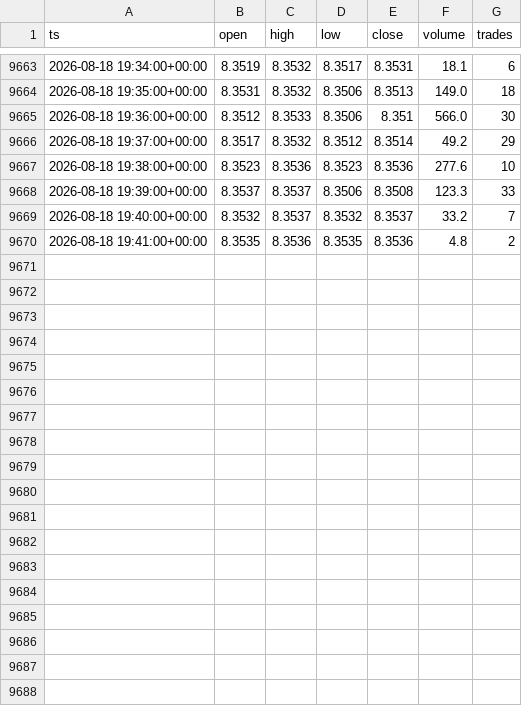
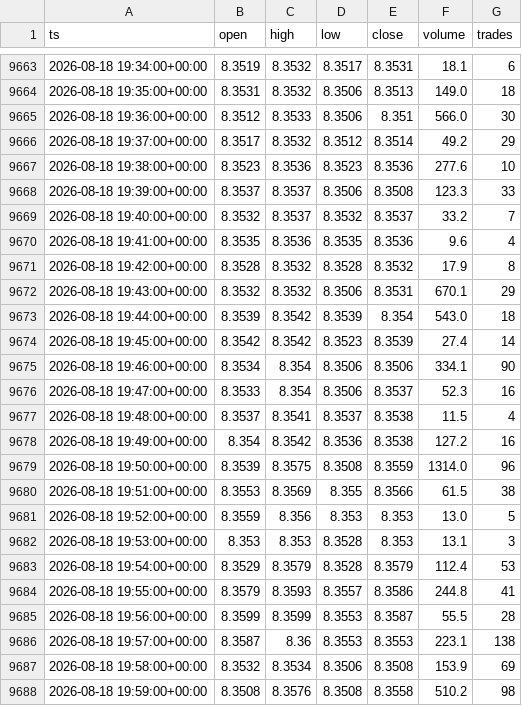
Before and after one commit to marsierz-ui/CXMT_data, a CSV file: out/xyz_CXMT_1m_master.csv, drawn as a sheet; only a part is shown, gaps mark what is left out.

```diff
--- a/out/xyz_CXMT_1m_master.csv
+++ b/out/xyz_CXMT_1m_master.csv
@@ -9669,2 +9669,20 @@ ts,open,high,low,close,volume,trades
 2026-08-18 19:40:00+00:00,8.3532,8.3537,8.3532,8.3537,33.2,7
-2026-08-18 19:41:00+00:00,8.3535,8.3536,8.3535,8.3536,4.8,2
+2026-08-18 19:41:00+00:00,8.3535,8.3536,8.3535,8.3536,9.6,4
+2026-08-18 19:42:00+00:00,8.3528,8.3532,8.3528,8.3532,17.9,8
+2026-08-18 19:43:00+00:00,8.3532,8.3532,8.3506,8.3531,670.1,29
+2026-08-18 19:44:00+00:00,8.3539,8.3542,8.3539,8.354,543.0,18
+2026-08-18 19:45:00+00:00,8.3542,8.3542,8.3523,8.3539,27.4,14
+2026-08-18 19:46:00+00:00,8.3534,8.354,8.3506,8.3506,334.1,90
+2026-08-18 19:47:00+00:00,8.3533,8.354,8.3506,8.3537,52.3,16
+2026-08-18 19:48:00+00:00,8.3537,8.3541,8.3537,8.3538,11.5,4
+2026-08-18 19:49:00+00:00,8.354,8.3542,8.3536,8.3538,127.2,16
+2026-08-18 19:50:00+00:00,8.3539,8.3575,8.3508,8.3559,1314.0,96
+2026-08-18 19:51:00+00:00,8.3553,8.3569,8.355,8.3566,61.5,38
+2026-08-18 19:52:00+00:00,8.3559,8.356,8.353,8.353,13.0,5
+2026-08-18 19:53:00+00:00,8.353,8.353,8.3528,8.353,13.1,3
+2026-08-18 19:54:00+00:00,8.3529,8.3579,8.3528,8.3579,112.4,53
+2026-08-18 19:55:00+00:00,8.3579,8.3593,8.3557,8.3586,244.8,41
+2026-08-18 19:56:00+00:00,8.3599,8.3599,8.3553,8.3587,55.5,28
+2026-08-18 19:57:00+00:00,8.3587,8.36,8.3553,8.3553,223.1,138
+2026-08-18 19:58:00+00:00,8.3532,8.3534,8.3506,8.3508,153.9,69
+2026-08-18 19:59:00+00:00,8.3508,8.3576,8.3508,8.3558,510.2,98
```
Also changed, not shown: out/xyz_CXMT_15m_master.csv, out/xyz_CXMT_1d_master.csv, 3 other files.
